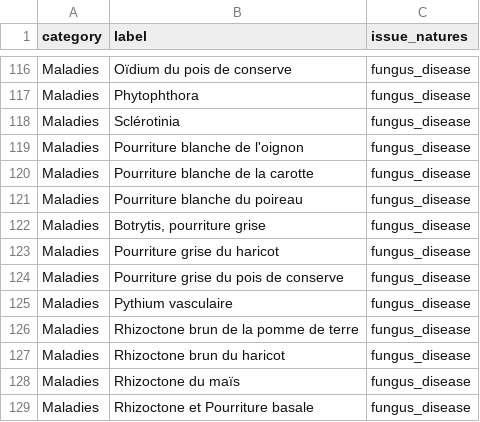
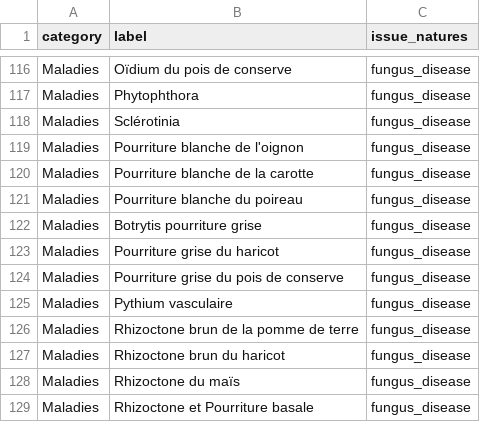
Before and after one commit to ekylibre/zero-android, a CSV file: app/src/larrere/assets/incidents.csv, drawn as a sheet; only a part is shown, gaps mark what is left out.

Commit message:
Load CSV from assets and save to database

```diff
--- a/app/src/larrere/assets/incidents.csv
+++ b/app/src/larrere/assets/incidents.csv
@@ -121,3 +121,3 @@ Maladies,Pourriture blanche de la carotte,fungus_disease
 Maladies,Pourriture blanche du poireau,fungus_disease
-Maladies,"Botrytis, pourriture grise",fungus_disease
+Maladies,Botrytis pourriture grise,fungus_disease
 Maladies,Pourriture grise du haricot,fungus_disease
```
Also changed, not shown: 7 other files.
